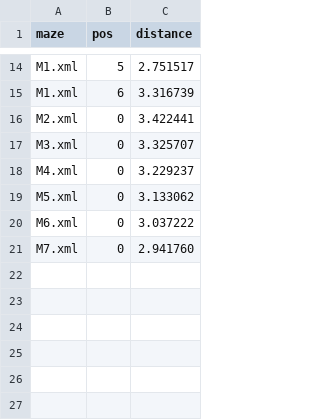
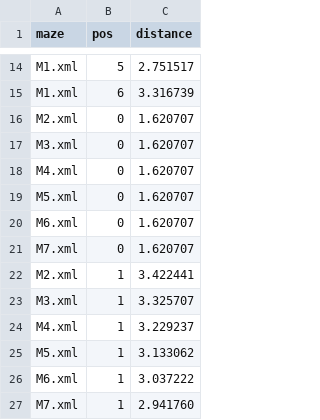
Before and after one commit to biorobaw/Multiscale-V2, a CSV file: experiments/mazes/mazeMetrics.csv, drawn as a sheet; only a part is shown, gaps mark what is left out.

Commit message:
fixed maze metrics

```diff
--- a/experiments/mazes/mazeMetrics.csv
+++ b/experiments/mazes/mazeMetrics.csv
@@ -15,7 +15,13 @@ M1.xml,5,2.751517
 M1.xml,6,3.316739
-M2.xml,0,3.422441
-M3.xml,0,3.325707
-M4.xml,0,3.229237
-M5.xml,0,3.133062
-M6.xml,0,3.037222
-M7.xml,0,2.941760
+M2.xml,0,1.620707
+M3.xml,0,1.620707
+M4.xml,0,1.620707
+M5.xml,0,1.620707
+M6.xml,0,1.620707
+M7.xml,0,1.620707
+M2.xml,1,3.422441
+M3.xml,1,3.325707
+M4.xml,1,3.229237
+M5.xml,1,3.133062
+M6.xml,1,3.037222
+M7.xml,1,2.941760
```
